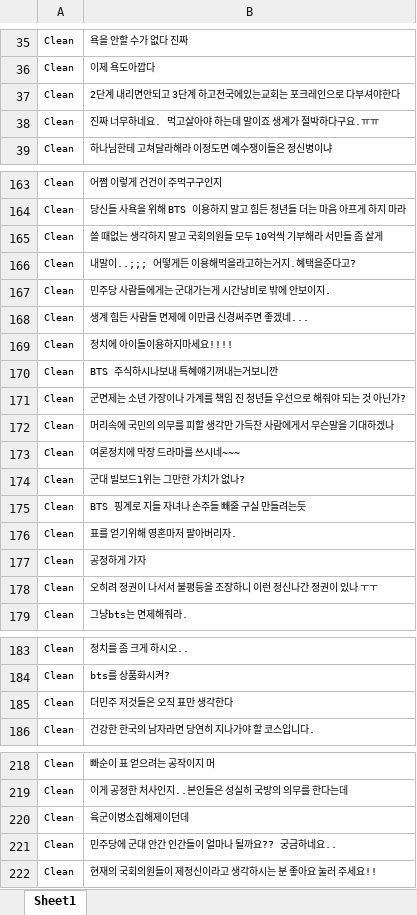
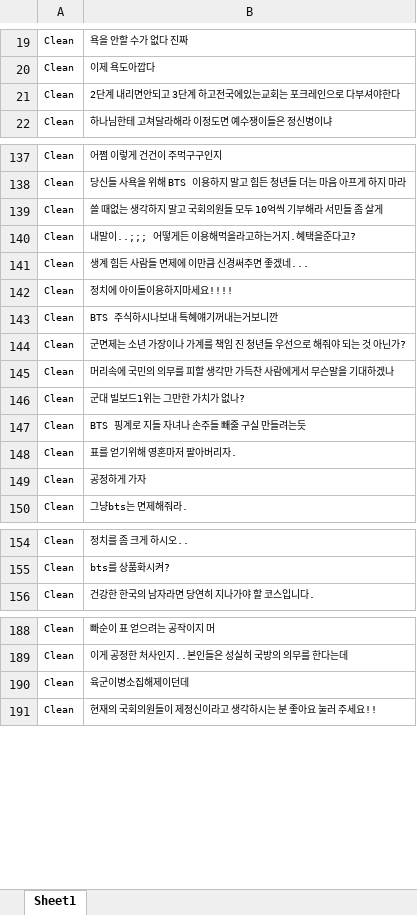
Before and after one commit to charvirus/textmask, an Excel workbook: runningfile.xlsx, sheet Sheet1, drawn as a sheet; only a part is shown, gaps mark what is left out; values as stored, in another font and other column widths than the file's, no borders; the diff covers the shown part only; the diff names each change by its address in the sheet, - before the commit and + after, or states it on an @@ line.

```diff
--- a/runningfile.xlsx (sheet Sheet1)
+++ b/runningfile.xlsx (sheet Sheet1)
-row 38: Clean | 진짜 너무하네요. 먹고살아야 하는데 말이죠 생계가 절박하다구요.ㅠㅠ
-row 167: Clean | 민주당 사람들에게는 군대가는게 시간낭비로 밖에 안보이지.
-row 173: Clean | 여론정치에 막장 드라마를 쓰시네~~~
-row 178: Clean | 오히려 정권이 나서서 불평등을 조장하니 이런 정신나간 정권이 있나 ㅜㅜ
-row 185: Clean | 더민주 저것들은 오직 표만 생각한다
-row 221: Clean | 민주당에 군대 안간 인간들이 얼마나 될까요?? 궁금하네요..
```
Also changed, not shown: 25 removed rows elsewhere in this sheet, 3 other files.
